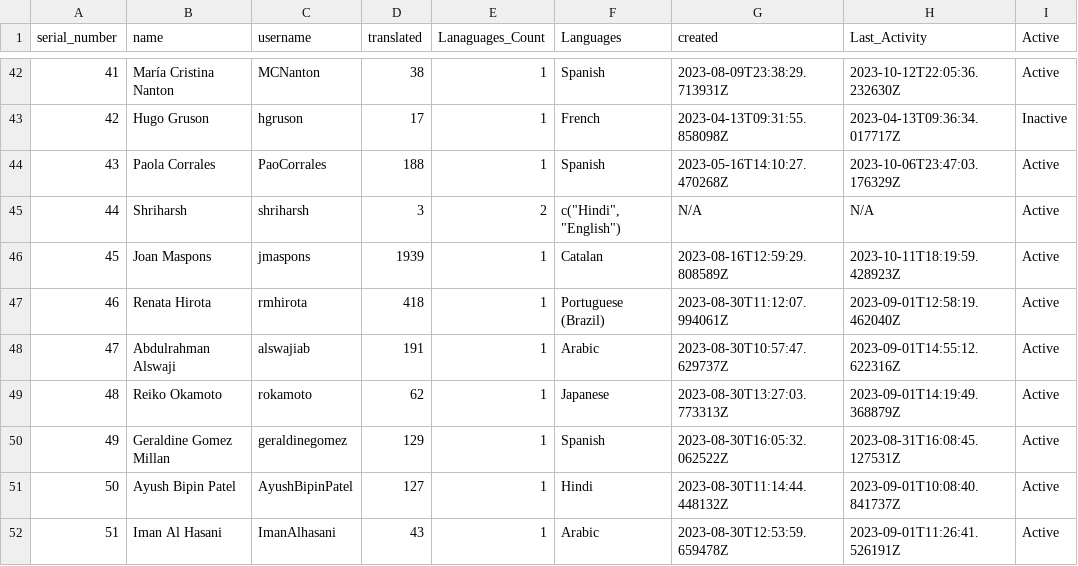
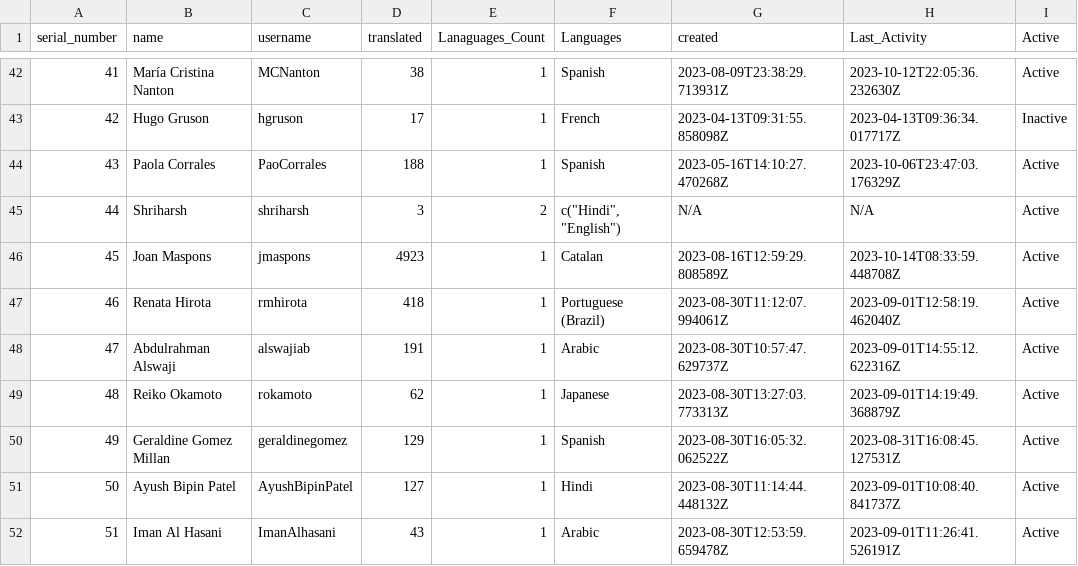
Before and after one commit to shrish-shete20/weblate, a CSV file: User Statistics/Statistics.csv, drawn as a sheet; only a part is shown, gaps mark what is left out.

Commit message:
Updated users Csv

```diff
--- a/User Statistics/Statistics.csv
+++ b/User Statistics/Statistics.csv
@@ -45,3 +45,3 @@ serial_number,name,username,translated,Lanaguages_Count,Languages,created,Last_A
 44,Shriharsh,shriharsh,3,2,"c(""Hindi"", ""English"")",N/A,N/A,Active
-45,Joan Maspons,jmaspons,1939,1,Catalan,2023-08-16T12:59:29.808589Z,2023-10-11T18:19:59.428923Z,Active
+45,Joan Maspons,jmaspons,4923,1,Catalan,2023-08-16T12:59:29.808589Z,2023-10-14T08:33:59.448708Z,Active
 46,Renata Hirota,rmhirota,418,1,Portuguese (Brazil),2023-08-30T11:12:07.994061Z,2023-09-01T12:58:19.462040Z,Active
```
